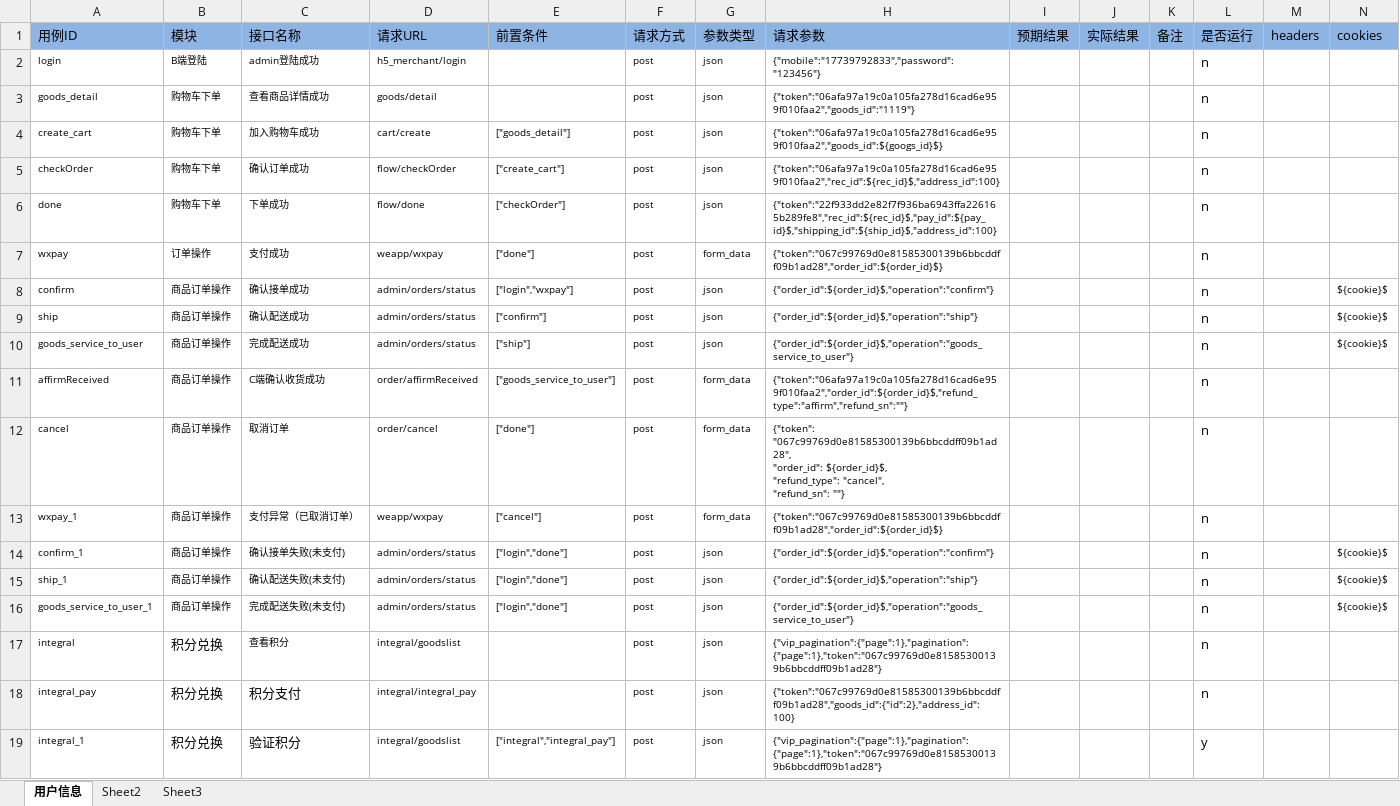
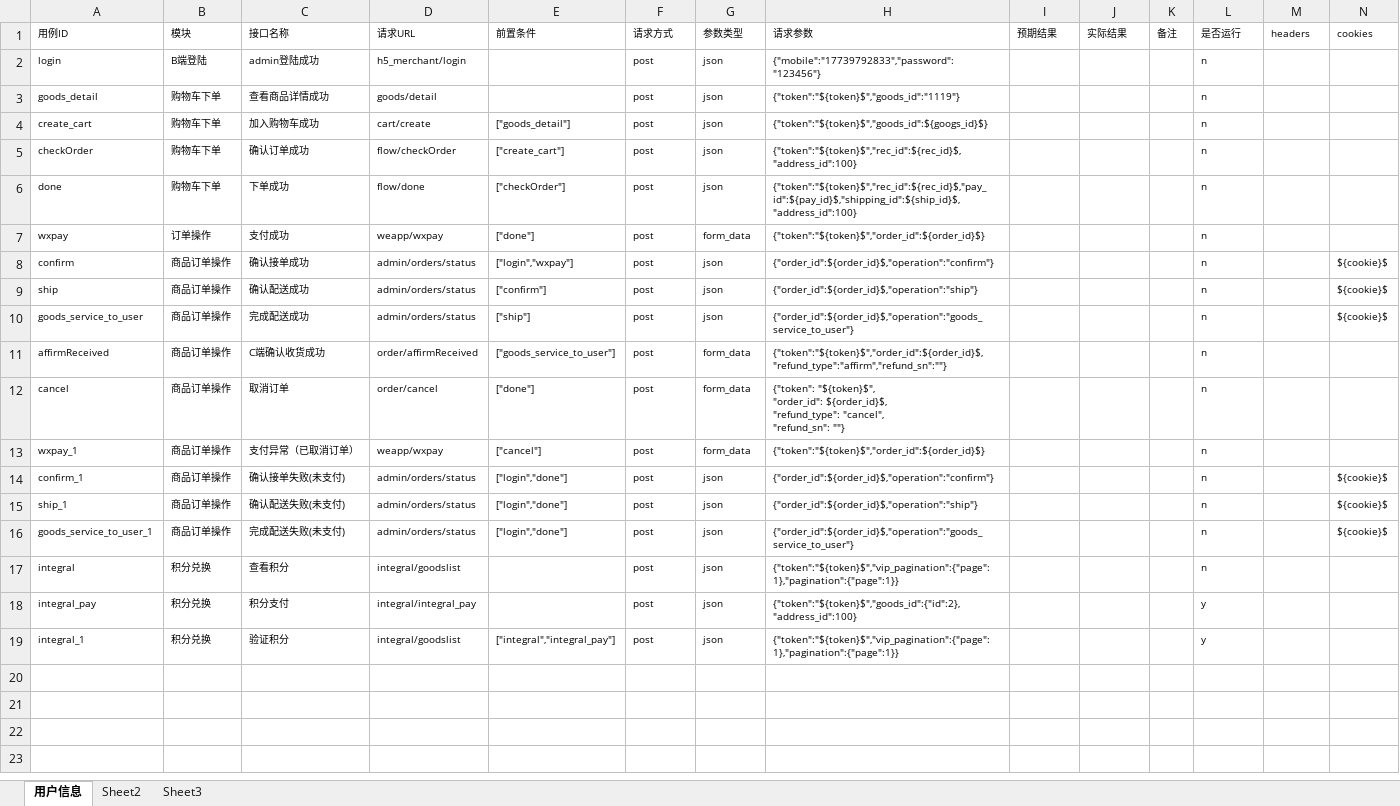
Before and after one commit to wangpy-github/pytest_auto, an Excel workbook: data/test_data.xlsx, sheet 用户信息, drawn as a sheet; only a part is shown; values as stored, in another font and other column widths than the file's, no borders; ↵ is a line break in a cell; the diff covers the shown part only; the diff names each change by its address in the sheet, - before the commit and + after, or states it on an @@ line.

```diff
--- a/data/test_data.xlsx (sheet 用户信息)
+++ b/data/test_data.xlsx (sheet 用户信息)
-A1:N1 fill: #8EB4E3
+A1:N1 fill: none, text size: smaller
@@ L2:L19 text size: smaller @@
-H3: {"token":"06afa97a19c0a105fa278d16cad6e959f010faa2","goods_id":"1119"}
+H3: {"token":"${token}$","goods_id":"1119"}
-H4: {"token":"06afa97a19c0a105fa278d16cad6e959f010faa2","goods_id":${googs_id}$}
+H4: {"token":"${token}$","goods_id":${googs_id}$}
-H5: {"token":"06afa97a19c0a105fa278d16cad6e959f010faa2","rec_id":${rec_id}$,"address_id":100}
+H5: {"token":"${token}$","rec_id":${rec_id}$,"address_id":100}
-H6: {"token":"22f933dd2e82f7f936ba6943ffa226165b289fe8","rec_id":${rec_id}$,"pay_id":${pay_id}$,"shipping_id":${ship_id}$,"address_id":100}
+H6: {"token":"${token}$","rec_id":${rec_id}$,"pay_id":${pay_id}$,"shipping_id":${ship_id}$,"address_id":100}
-H7: {"token":"067c99769d0e81585300139b6bbcddff09b1ad28","order_id":${order_id}$}
+H7: {"token":"${token}$","order_id":${order_id}$}
-H11: {"token":"06afa97a19c0a105fa278d16cad6e959f010faa2","order_id":${order_id}$,"refund_type":"affirm","refund_sn":""}
+H11: {"token":"${token}$","order_id":${order_id}$,"refund_type":"affirm","refund_sn":""}
-H12: {"token": "067c99769d0e81585300139b6bbcddff09b1ad28", ↵ "order_id": ${order_id}$,…
+H12: {"token": "${token}$", ↵ "order_id": ${order_id}$,…
-H13: {"token":"067c99769d0e81585300139b6bbcddff09b1ad28","order_id":${order_id}$}
+H13: {"token":"${token}$","order_id":${order_id}$}
@@ B17 text size: smaller @@
-H17: {"vip_pagination":{"page":1},"pagination":{"page":1},"token":"067c99769d0e81585300139b6bbcddff09b1ad28"}
+H17: {"token":"${token}$","vip_pagination":{"page":1},"pagination":{"page":1}}
@@ B18:C19 text size: smaller @@
-H18: {"token":"067c99769d0e81585300139b6bbcddff09b1ad28","goods_id":{"id":2},"address_id":100}
+H18: {"token":"${token}$","goods_id":{"id":2},"address_id":100}
-L18: n
+L18: y
-H19: {"vip_pagination":{"page":1},"pagination":{"page":1},"token":"067c99769d0e81585300139b6bbcddff09b1ad28"}
+H19: {"token":"${token}$","vip_pagination":{"page":1},"pagination":{"page":1}}
```
Also changed, not shown: cell formats elsewhere in this sheet, 5 other files.
